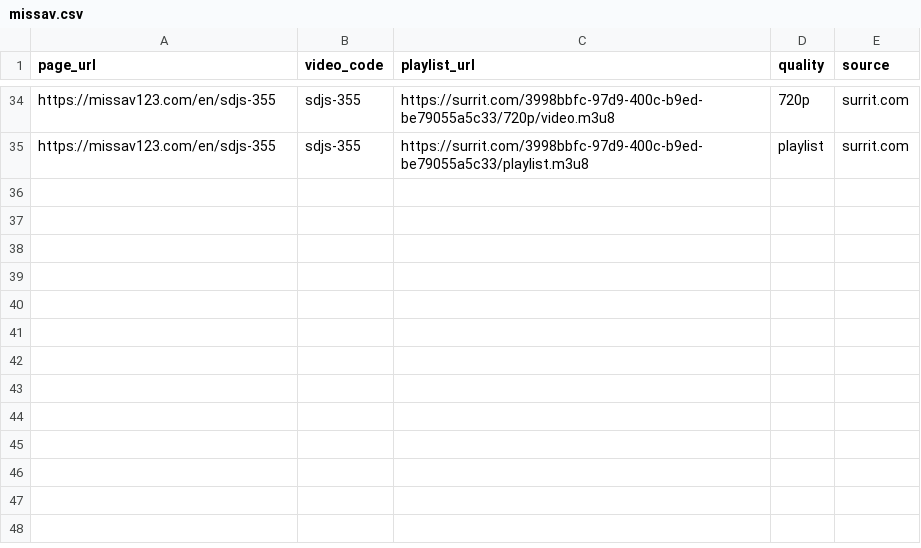
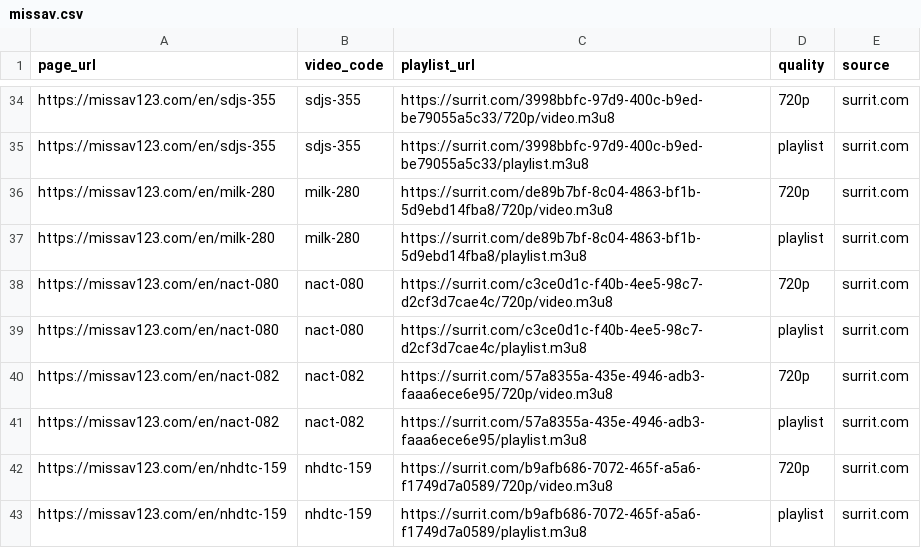
Before and after one commit to GuiltJay/automatic-jav, a CSV file: results/processed/missav.csv, drawn as a sheet; only a part is shown, gaps mark what is left out.

```diff
--- a/results/processed/missav.csv
+++ b/results/processed/missav.csv
@@ -35 +35,9 @@ https://missav123.com/en/sdjs-355,sdjs-355,https://surrit.com/3998bbfc-97d9-400c
 https://missav123.com/en/sdjs-355,sdjs-355,https://surrit.com/3998bbfc-97d9-400c-b9ed-be79055a5c33/playlist.m3u8,playlist,surrit.com
+https://missav123.com/en/milk-280,milk-280,https://surrit.com/de89b7bf-8c04-4863-bf1b-5d9ebd14fba8/720p/video.m3u8,720p,surrit.com
+https://missav123.com/en/milk-280,milk-280,https://surrit.com/de89b7bf-8c04-4863-bf1b-5d9ebd14fba8/playlist.m3u8,playlist,surrit.com
+https://missav123.com/en/nact-080,nact-080,https://surrit.com/c3ce0d1c-f40b-4ee5-98c7-d2cf3d7cae4c/720p/video.m3u8,720p,surrit.com
+https://missav123.com/en/nact-080,nact-080,https://surrit.com/c3ce0d1c-f40b-4ee5-98c7-d2cf3d7cae4c/playlist.m3u8,playlist,surrit.com
+https://missav123.com/en/nact-082,nact-082,https://surrit.com/57a8355a-435e-4946-adb3-faaa6ece6e95/720p/video.m3u8,720p,surrit.com
+https://missav123.com/en/nact-082,nact-082,https://surrit.com/57a8355a-435e-4946-adb3-faaa6ece6e95/playlist.m3u8,playlist,surrit.com
+https://missav123.com/en/nhdtc-159,nhdtc-159,https://surrit.com/b9afb686-7072-465f-a5a6-f1749d7a0589/720p/video.m3u8,720p,surrit.com
+https://missav123.com/en/nhdtc-159,nhdtc-159,https://surrit.com/b9afb686-7072-465f-a5a6-f1749d7a0589/playlist.m3u8,playlist,surrit.com
```
Also changed, not shown: 6 other files.
